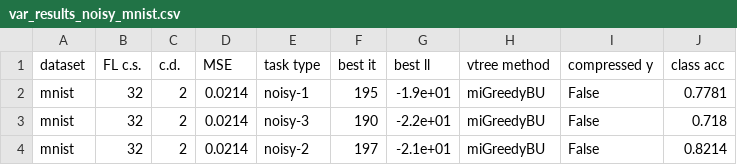
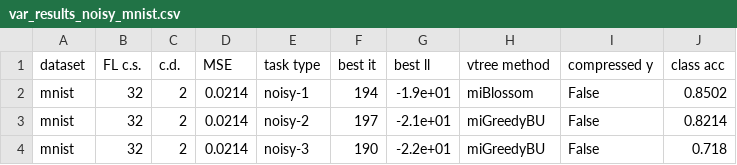
Before and after one commit to anton-musrevinu/logical_interpretation_of_autoencoders, a CSV file: output/var_results_noisy_mnist.csv, drawn as a sheet.

```diff
--- a/output/var_results_noisy_mnist.csv
+++ b/output/var_results_noisy_mnist.csv
@@ -1,4 +1,4 @@
 dataset, FL c.s., c.d., MSE, task type, best it, best ll, vtree method, compressed y, class acc
-mnist,	32,	2,	0.0214, 	noisy-1,	195,	-1.9e+01,	miGreedyBU,	False,	0.7781
+mnist,	32,	2,	0.0214, 	noisy-1,	194,	-1.9e+01,	miBlossom,	False,	0.8502
+mnist,	32,	2,	0.0214, 	noisy-2,	197,	-2.1e+01,	miGreedyBU,	False,	0.8214
 mnist,	32,	2,	0.0214, 	noisy-3,	190,	-2.2e+01,	miGreedyBU,	False,	0.718
-mnist,	32,	2,	0.0214, 	noisy-2,	197,	-2.1e+01,	miGreedyBU,	False,	0.8214
```
Also changed, not shown: output/var_results_compositional_mnist.csv, 17 other files.
